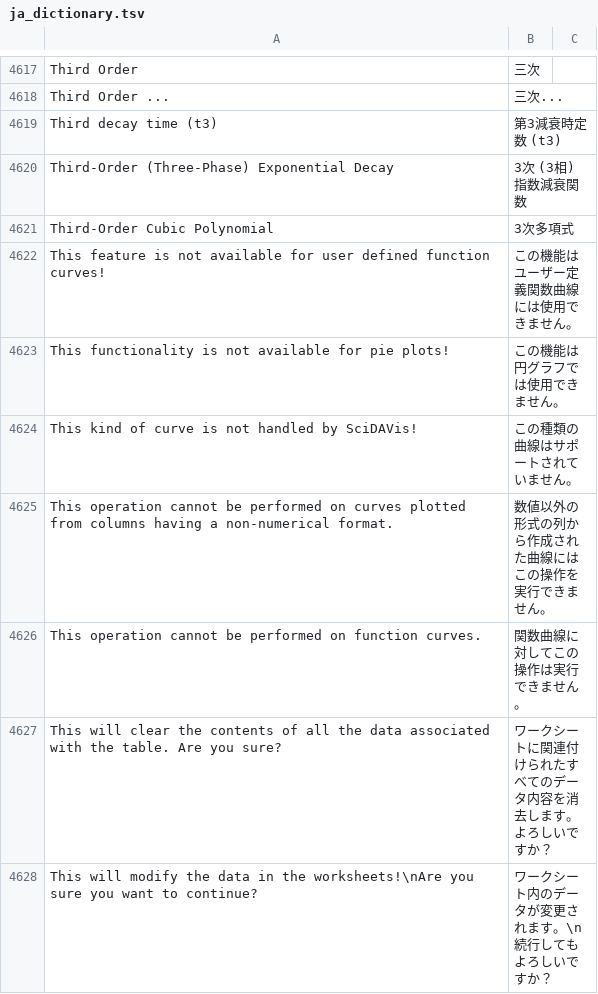
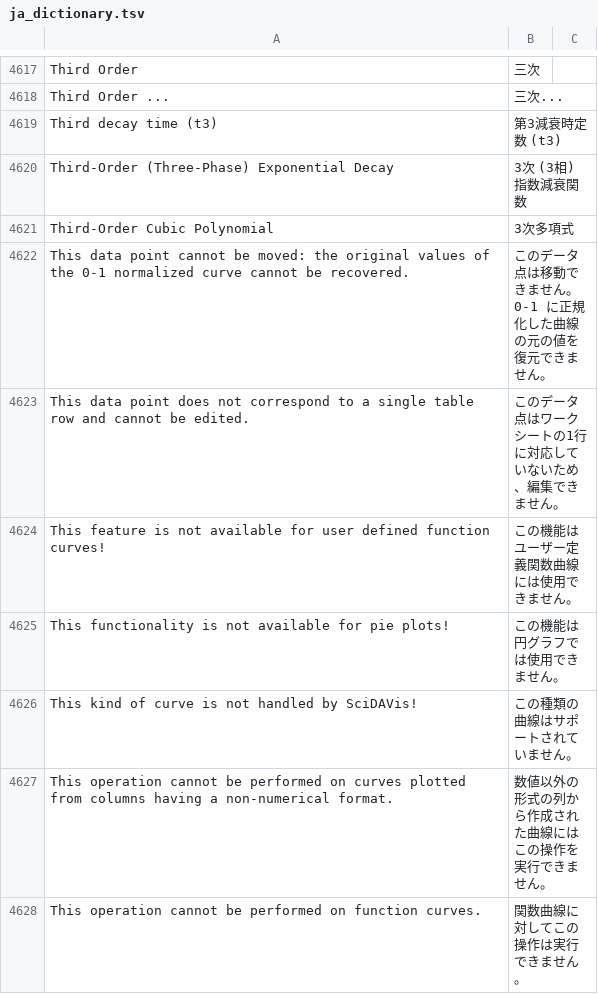
Before and after one commit to kzykshmz/ToriGraph, a TSV file: libscidavis/src/i18n/ja_dictionary.tsv, drawn as a sheet; only a part is shown, gaps mark what is left out; the shorter side is filled out with more unchanged rows; the diff names each change by its address in the sheet, - before the commit and + after, or states it on an @@ line.

```diff
--- a/libscidavis/src/i18n/ja_dictionary.tsv
+++ b/libscidavis/src/i18n/ja_dictionary.tsv
+row 4622: This data point cannot be moved: the original values of the 0-1 normalized curve cannot be recovered. | このデータ点は移動できません。0-1 に正規化した曲線の元の値を復元できません。
+row 4623: This data point does not correspond to a single table row and cannot be edited. | このデータ点はワークシートの1行に対応していないため、編集できません。
```
Also changed, not shown: 18 other files.
